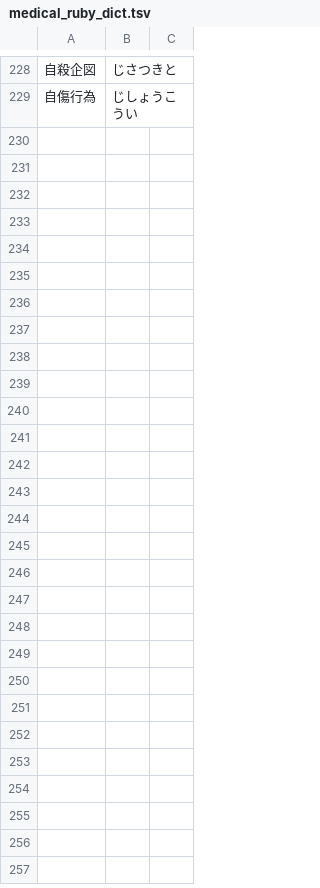
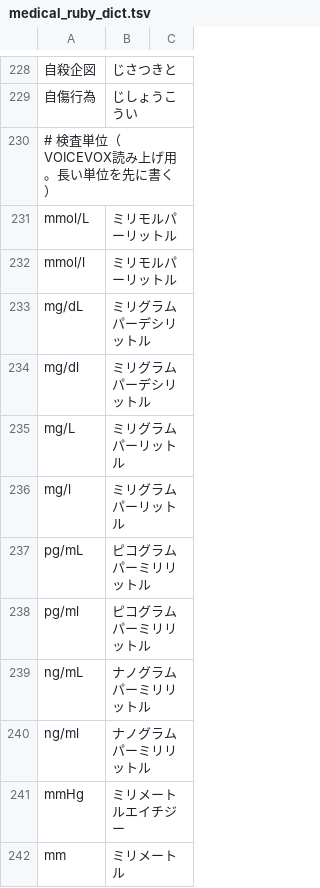
Before and after one commit to thebirdofwonder/medical-drama-streamlit, a TSV file: data/medical_ruby_dict.tsv, drawn as a sheet; only a part is shown, gaps mark what is left out; the diff names each change by its address in the sheet, - before the commit and + after, or states it on an @@ line.

```diff
--- a/data/medical_ruby_dict.tsv
+++ b/data/medical_ruby_dict.tsv
+row 230: # 検査単位（VOICEVOX読み上げ用。長い単位を先に書く）
+row 231: mmol/L | ミリモルパーリットル
+row 232: mmol/l | ミリモルパーリットル
+row 233: mg/dL | ミリグラムパーデシリットル
+row 234: mg/dl | ミリグラムパーデシリットル
+row 235: mg/L | ミリグラムパーリットル
+row 236: mg/l | ミリグラムパーリットル
+row 237: pg/mL | ピコグラムパーミリリットル
+row 238: pg/ml | ピコグラムパーミリリットル
+row 239: ng/mL | ナノグラムパーミリリットル
+row 240: ng/ml | ナノグラムパーミリリットル
+row 241: mmHg | ミリメートルエイチジー
+row 242: mm | ミリメートル
```
Also changed, not shown: 1 other file.
